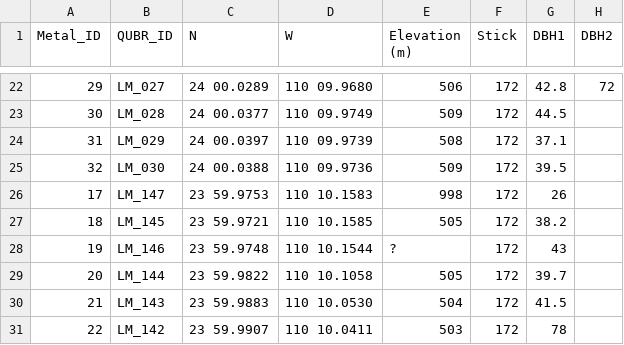
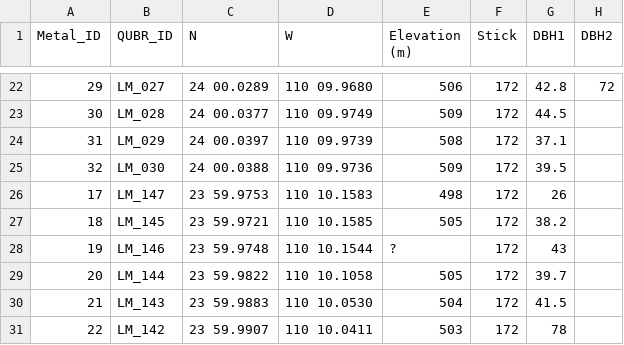
Before and after one commit to HobanLab/QUBR_GenGeoEcoDemoCorr, a CSV file: data/Field_datasheets_filled_before_KA_check_copy.csv, drawn as a sheet; only a part is shown, gaps mark what is left out; the diff names each change by its address in the sheet, - before the commit and + after, or states it on an @@ line.

```diff
--- a/data/Field_datasheets_filled_before_KA_check_copy.csv
+++ b/data/Field_datasheets_filled_before_KA_check_copy.csv
-E26 (Elevation (m)): 998
+E26 (Elevation (m)): 498
```
Also changed, not shown: 5 other files.
